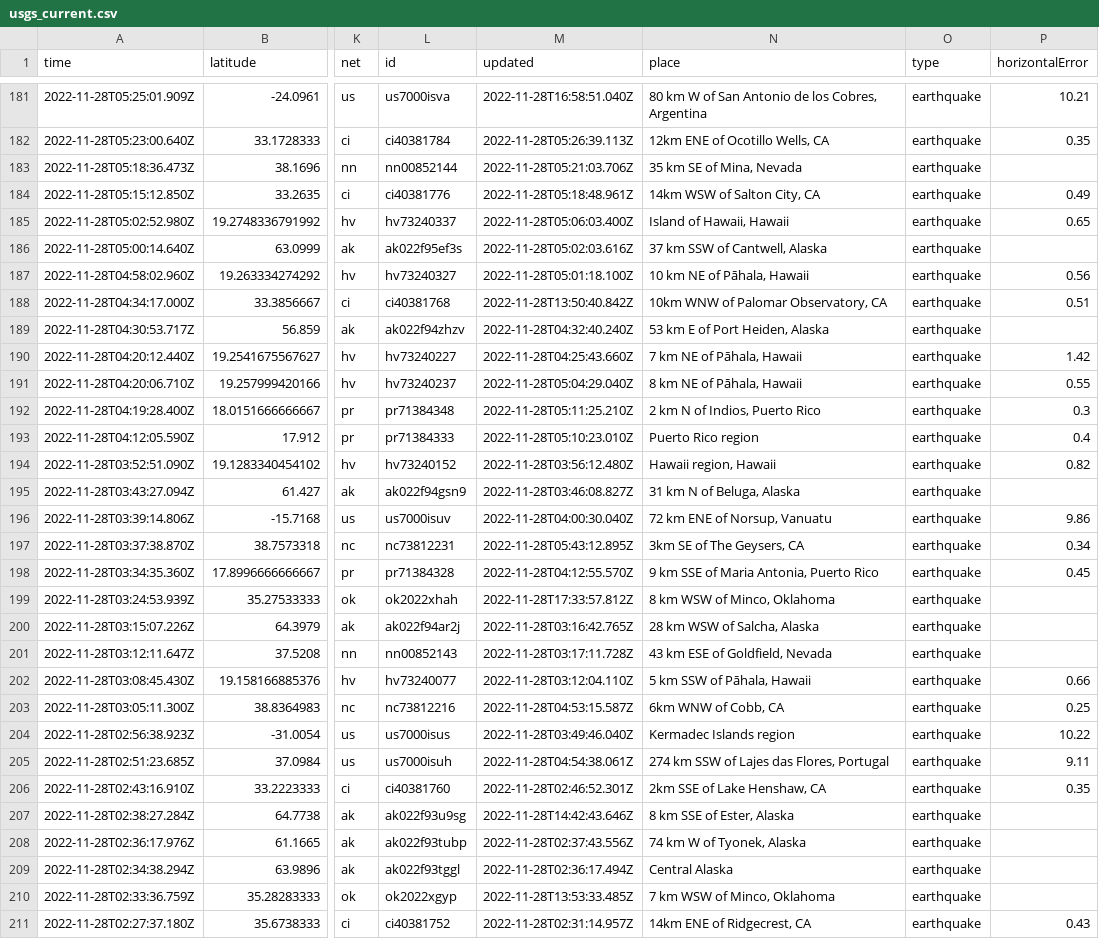
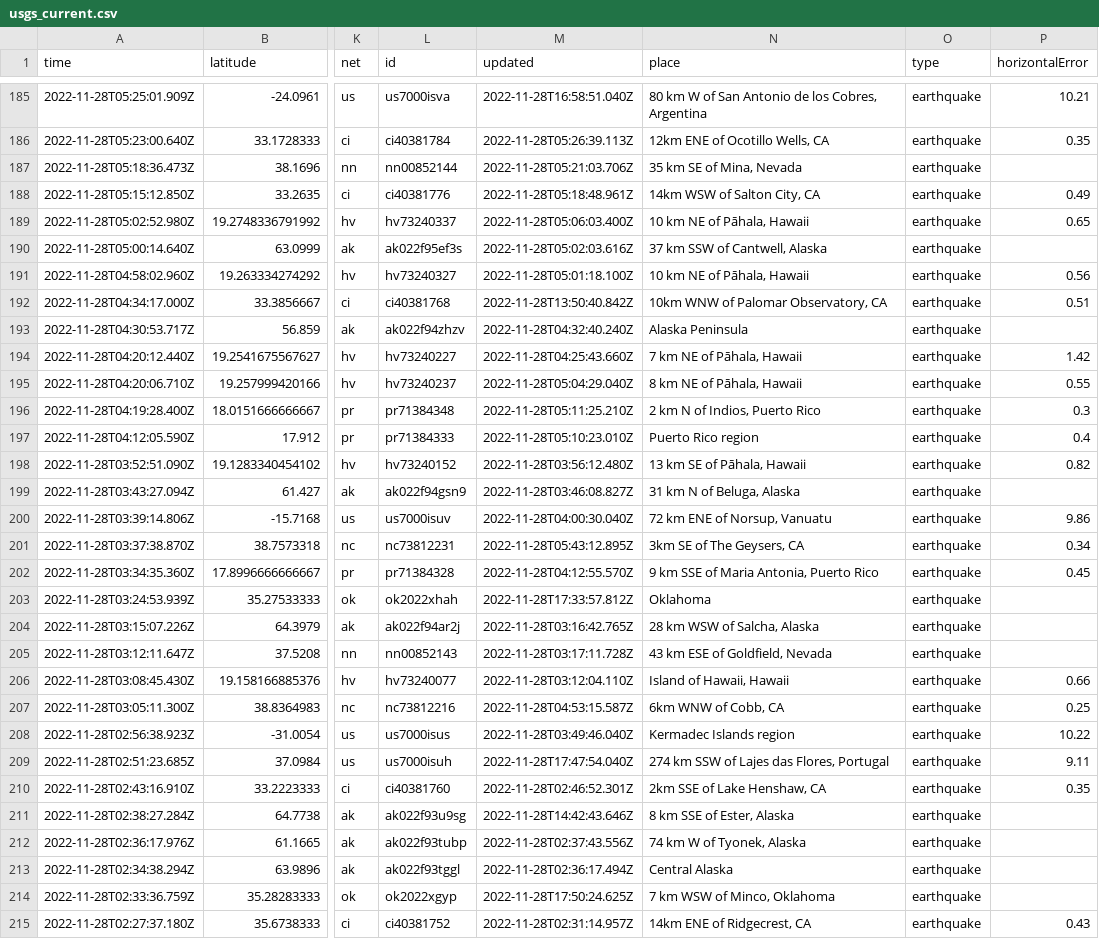
Before and after one commit to katielicari/nicar22-github-action, a CSV file: usgs_current.csv, drawn as a sheet; only a part is shown, gaps mark what is left out; addresses are those after the commit; the diff covers the shown part only; the diff names each change by its address in the sheet, - before the commit and + after, or states it on an @@ line.

```diff
--- a/usgs_current.csv
+++ b/usgs_current.csv
-N189 (place): Island of Hawaii, Hawaii
+N189 (place): 10 km NE of Pāhala, Hawaii
-N193 (place): 53 km E of Port Heiden, Alaska
+N193 (place): Alaska Peninsula
-N198 (place): Hawaii region, Hawaii
+N198 (place): 13 km SE of Pāhala, Hawaii
-N203 (place): 8 km WSW of Minco, Oklahoma
+N203 (place): Oklahoma
-N206 (place): 5 km SSW of Pāhala, Hawaii
+N206 (place): Island of Hawaii, Hawaii
-M209 (updated): 2022-11-28T04:54:38.061Z
+M209 (updated): 2022-11-28T17:47:54.040Z
-M214 (updated): 2022-11-28T13:53:33.485Z
+M214 (updated): 2022-11-28T17:50:24.625Z
```
Also changed, not shown: 4 added rows, 2 removed rows and 40 edited cells elsewhere in this file.
